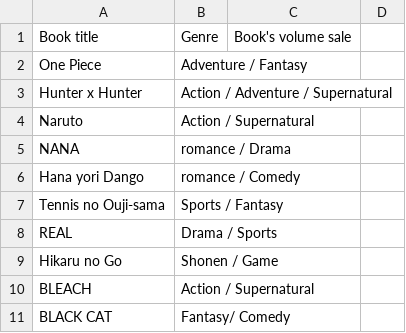
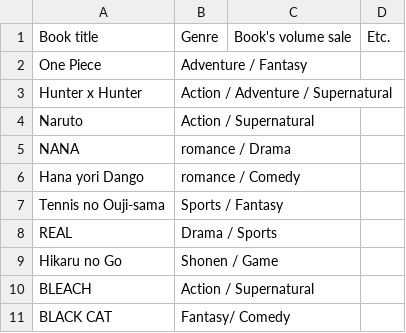
Before and after one commit to NutNightCore/Popular-comic, a CSV file: 2003- Sheet1.csv, drawn as a sheet.

Commit message:
Update 2003- Sheet1.csv

```diff
--- a/2003- Sheet1.csv
+++ b/2003- Sheet1.csv
@@ -1,2 +1,2 @@
-Book title,Genre,Book's volume sale
+Book title,Genre,Book's volume sale,Etc.
 One Piece,Adventure / Fantasy,,
```
